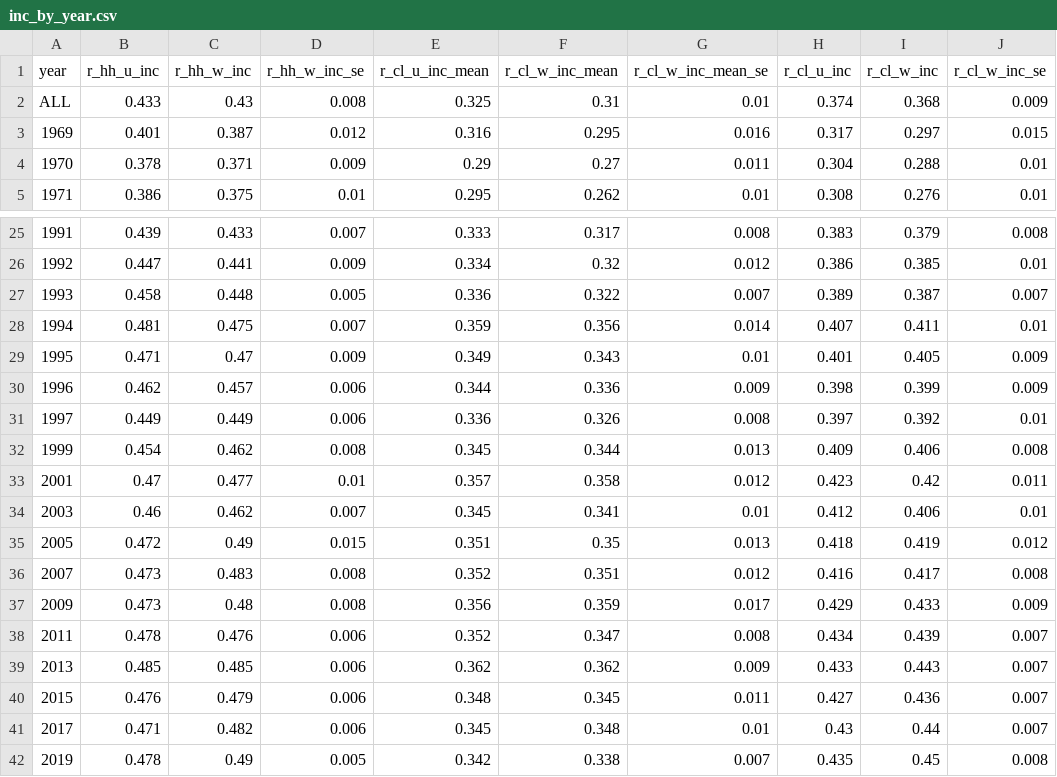
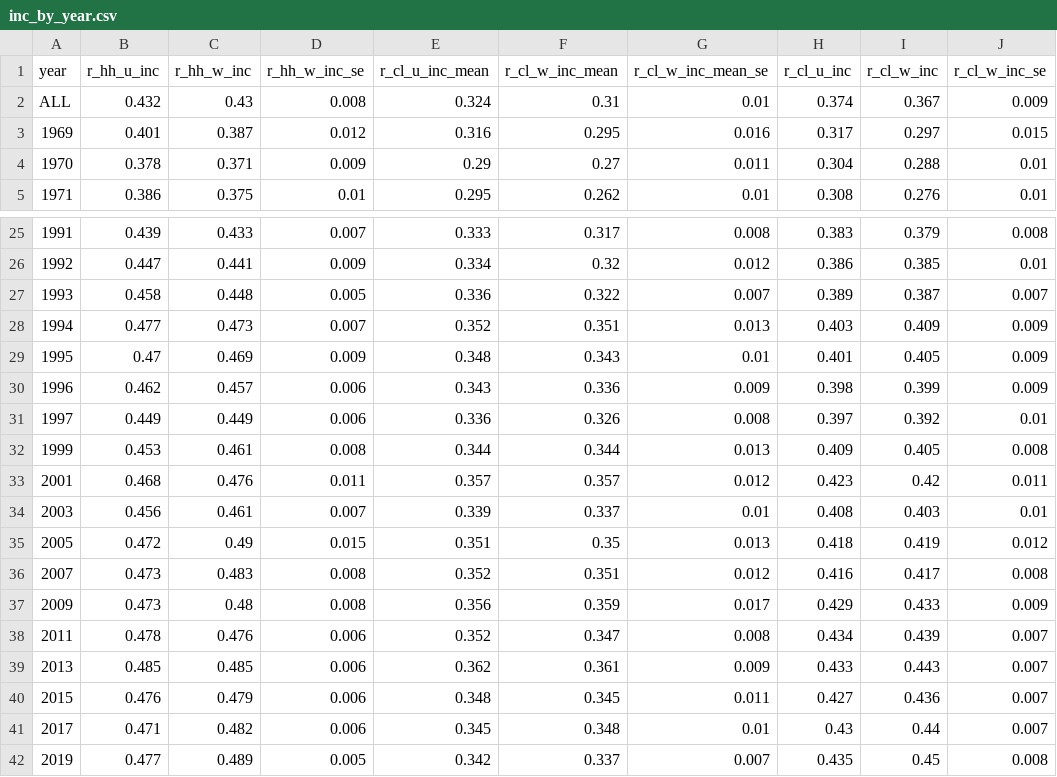
Before and after one commit to aebuechele29/clan_study, a CSV file: 5_calculate_gini/output/inc_by_year.csv, drawn as a sheet; only a part is shown, gaps mark what is left out; the diff covers the shown part only.

```diff
--- a/5_calculate_gini/output/inc_by_year.csv
+++ b/5_calculate_gini/output/inc_by_year.csv
@@ -1,3 +1,3 @@
 "year","r_hh_u_inc","r_hh_w_inc","r_hh_w_inc_se","r_cl_u_inc_mean","r_cl_w_inc_mean","r_cl_w_inc_mean_se","r_cl_u_inc","r_cl_w_inc","r_cl_w_inc_se"
-"ALL",0.433,0.43,0.008,0.325,0.31,0.01,0.374,0.368,0.009
+"ALL",0.432,0.43,0.008,0.324,0.31,0.01,0.374,0.367,0.009
 "1969",0.401,0.387,0.012,0.316,0.295,0.016,0.317,0.297,0.015
@@ -27,9 +27,9 @@
 "1993",0.458,0.448,0.005,0.336,0.322,0.007,0.389,0.387,0.007
-"1994",0.481,0.475,0.007,0.359,0.356,0.014,0.407,0.411,0.01
-"1995",0.471,0.47,0.009,0.349,0.343,0.01,0.401,0.405,0.009
-"1996",0.462,0.457,0.006,0.344,0.336,0.009,0.398,0.399,0.009
+"1994",0.477,0.473,0.007,0.352,0.351,0.013,0.403,0.409,0.009
+"1995",0.47,0.469,0.009,0.348,0.343,0.01,0.401,0.405,0.009
+"1996",0.462,0.457,0.006,0.343,0.336,0.009,0.398,0.399,0.009
 "1997",0.449,0.449,0.006,0.336,0.326,0.008,0.397,0.392,0.01
-"1999",0.454,0.462,0.008,0.345,0.344,0.013,0.409,0.406,0.008
-"2001",0.47,0.477,0.01,0.357,0.358,0.012,0.423,0.42,0.011
-"2003",0.46,0.462,0.007,0.345,0.341,0.01,0.412,0.406,0.01
+"1999",0.453,0.461,0.008,0.344,0.344,0.013,0.409,0.405,0.008
+"2001",0.468,0.476,0.011,0.357,0.357,0.012,0.423,0.42,0.011
+"2003",0.456,0.461,0.007,0.339,0.337,0.01,0.408,0.403,0.01
 "2005",0.472,0.49,0.015,0.351,0.35,0.013,0.418,0.419,0.012
@@ -38,5 +38,5 @@
 "2011",0.478,0.476,0.006,0.352,0.347,0.008,0.434,0.439,0.007
-"2013",0.485,0.485,0.006,0.362,0.362,0.009,0.433,0.443,0.007
+"2013",0.485,0.485,0.006,0.362,0.361,0.009,0.433,0.443,0.007
 "2015",0.476,0.479,0.006,0.348,0.345,0.011,0.427,0.436,0.007
 "2017",0.471,0.482,0.006,0.345,0.348,0.01,0.43,0.44,0.007
-"2019",0.478,0.49,0.005,0.342,0.338,0.007,0.435,0.45,0.008
+"2019",0.477,0.489,0.005,0.342,0.337,0.007,0.435,0.45,0.008
```
Also changed, not shown: 5 edited cells elsewhere in this file, 5_calculate_gini/output/inc_by_year_race.csv, 5_calculate_gini/output/wealth_by_year.csv, 32 other files.
